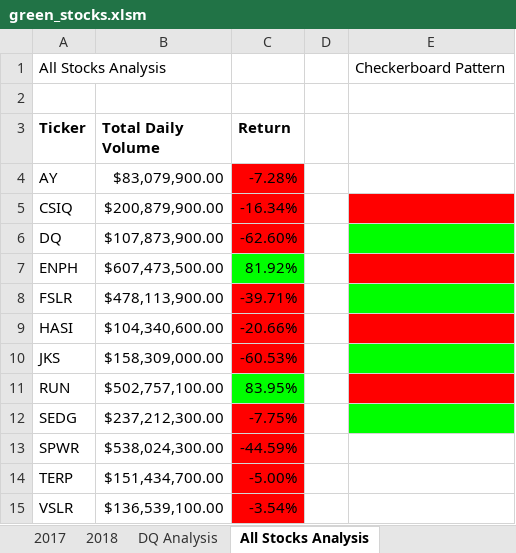
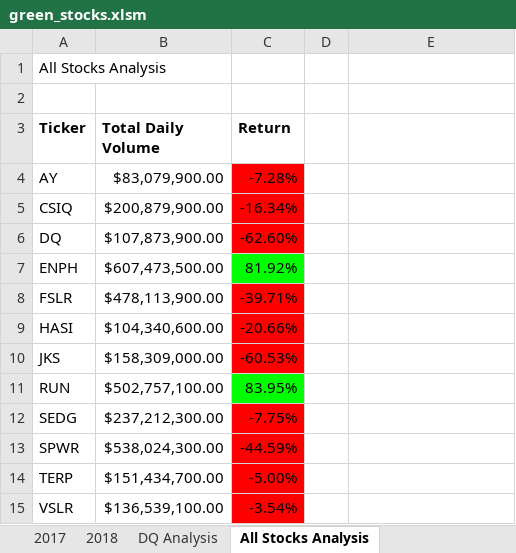
Before and after one commit to ntorenduwayo/stock-analysis, an Excel workbook: green_stocks.xlsm, sheet All Stocks Analysis, drawn as a sheet; values as stored, in another font and other column widths than the file's, no borders; the diff names each change by its address in the sheet, - before the commit and + after, or states it on an @@ line.

Commit message:
Add files via upload

```diff
--- a/green_stocks.xlsm (sheet All Stocks Analysis)
+++ b/green_stocks.xlsm (sheet All Stocks Analysis)
-E1: Checkerboard Pattern
+E1: (empty)
-E5 fill: #FF0000
+E5 fill: none
-E6 fill: #00FF00
+E6 fill: none
-E7 fill: #FF0000
+E7 fill: none
-E8 fill: #00FF00
+E8 fill: none
-E9 fill: #FF0000
+E9 fill: none
-E10 fill: #00FF00
+E10 fill: none
-E11 fill: #FF0000
+E11 fill: none
-E12 fill: #00FF00
+E12 fill: none
```
Also changed, not shown: other sheet tabs.
